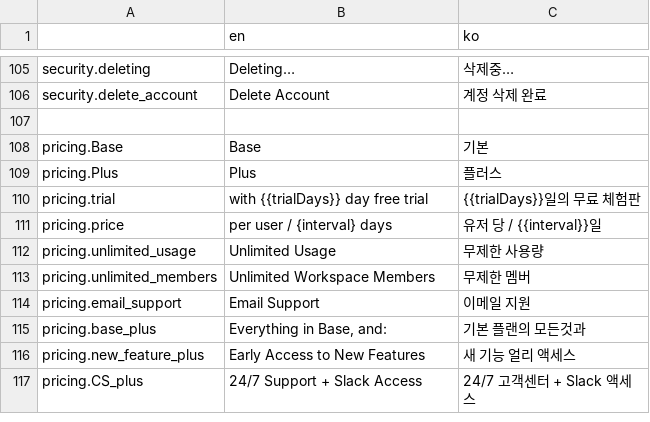
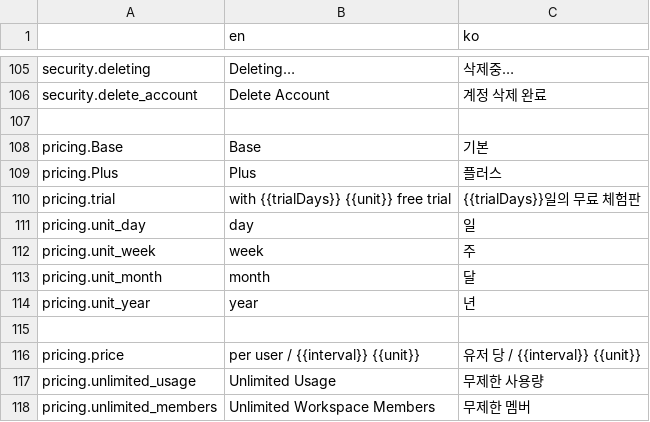
Before and after one commit to kych0912/saas-starter-ko, a CSV file: data/locales.csv, drawn as a sheet; only a part is shown, gaps mark what is left out; the shorter side is filled out with more unchanged rows.

Commit message:
chore: 번역

```diff
--- a/data/locales.csv
+++ b/data/locales.csv
@@ -109,4 +109,9 @@ pricing.Base,Base,기본
 pricing.Plus,Plus,플러스
-pricing.trial,with {{trialDays}} day free trial,{{trialDays}}일의 무료 체험판
-pricing.price,per user / {interval} days,유저 당 / {{interval}}일
+pricing.trial,with {{trialDays}} {{unit}} free trial,{{trialDays}}일의 무료 체험판
+pricing.unit_day,day,일
+pricing.unit_week,week,주
+pricing.unit_month,month,달
+pricing.unit_year,year,년
+,,
+pricing.price,per user / {{interval}} {{unit}},유저 당 / {{interval}} {{unit}}
 pricing.unlimited_usage,Unlimited Usage,무제한 사용량
```
